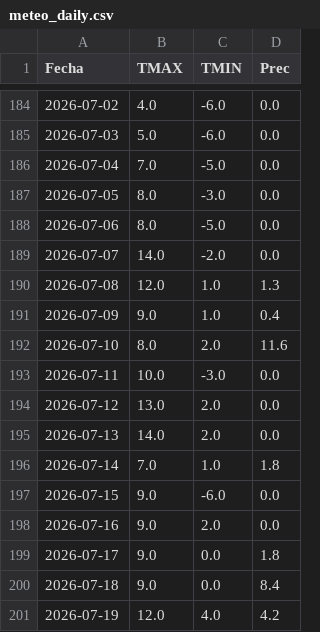
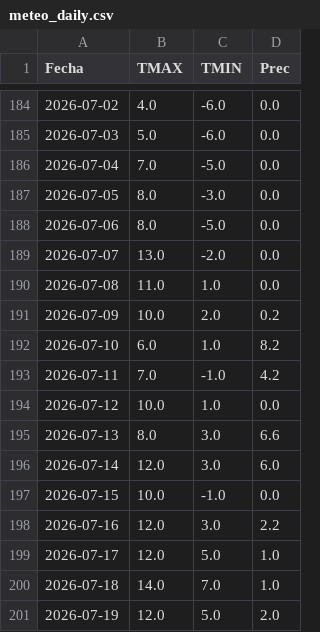
Before and after one commit to PREDWEEM/AVEFAPREDICTOR2026, a CSV file: meteo_daily.csv, drawn as a sheet; only a part is shown, gaps mark what is left out; the diff covers the shown part only.

```diff
--- a/meteo_daily.csv
+++ b/meteo_daily.csv
@@ -188,14 +188,14 @@ Fecha,TMAX,TMIN,Prec
 2026-07-06,8.0,-5.0,0.0
-2026-07-07,14.0,-2.0,0.0
-2026-07-08,12.0,1.0,1.3
-2026-07-09,9.0,1.0,0.4
-2026-07-10,8.0,2.0,11.6
-2026-07-11,10.0,-3.0,0.0
-2026-07-12,13.0,2.0,0.0
-2026-07-13,14.0,2.0,0.0
-2026-07-14,7.0,1.0,1.8
-2026-07-15,9.0,-6.0,0.0
-2026-07-16,9.0,2.0,0.0
-2026-07-17,9.0,0.0,1.8
-2026-07-18,9.0,0.0,8.4
-2026-07-19,12.0,4.0,4.2
+2026-07-07,13.0,-2.0,0.0
+2026-07-08,11.0,1.0,0.0
+2026-07-09,10.0,2.0,0.2
+2026-07-10,6.0,1.0,8.2
+2026-07-11,7.0,-1.0,4.2
+2026-07-12,10.0,1.0,0.0
+2026-07-13,8.0,3.0,6.6
+2026-07-14,12.0,3.0,6.0
+2026-07-15,10.0,-1.0,0.0
+2026-07-16,12.0,3.0,2.2
+2026-07-17,12.0,5.0,1.0
+2026-07-18,14.0,7.0,1.0
+2026-07-19,12.0,5.0,2.0
```
Also changed, not shown: 1 added row elsewhere in this file.
